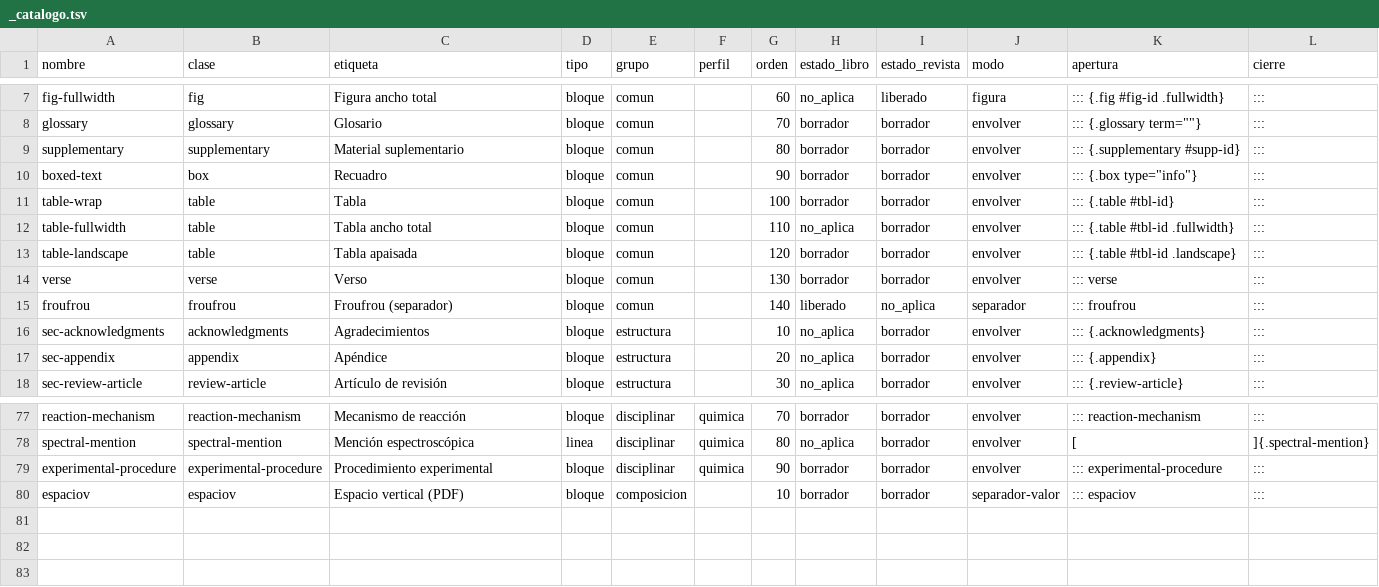
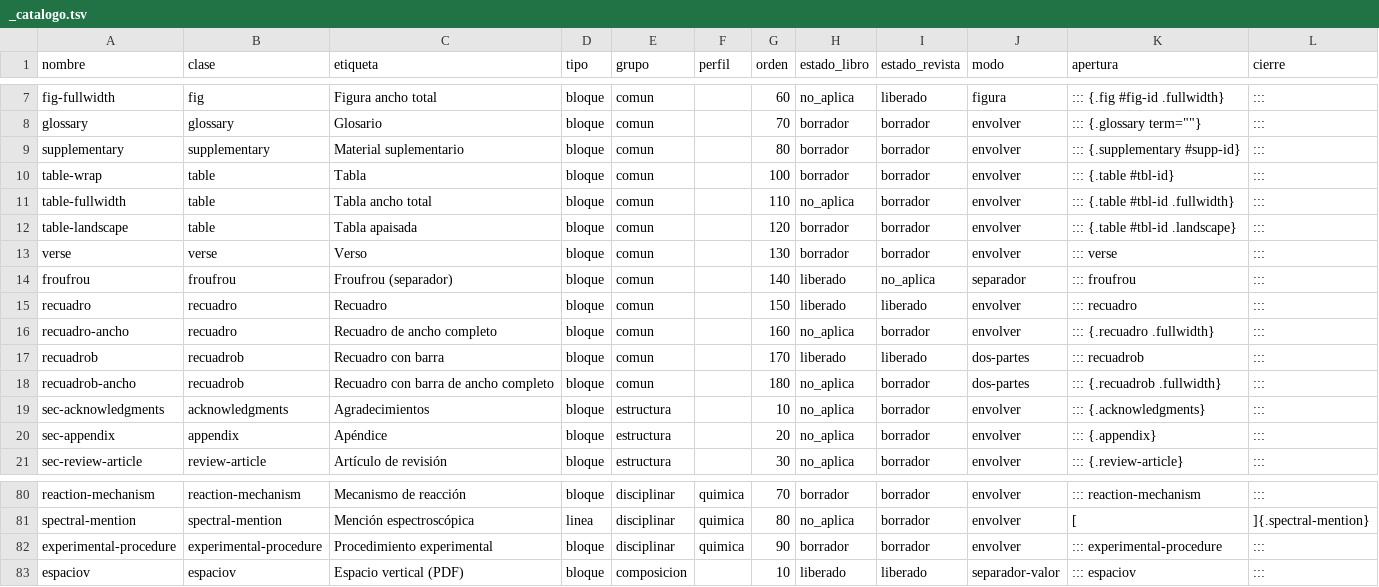
Before and after one commit to albertomoyano/gbpublisher, a TSV file: .hidden/shortcodes/_catalogo.tsv, drawn as a sheet; only a part is shown, gaps mark what is left out.

```diff
--- a/.hidden/shortcodes/_catalogo.tsv
+++ b/.hidden/shortcodes/_catalogo.tsv
@@ -9,3 +9,2 @@ glossary	glossary	Glosario	bloque	comun		70	borrador	borrador	envolver	::: {.glo
 supplementary	supplementary	Material suplementario	bloque	comun		80	borrador	borrador	envolver	::: {.supplementary #supp-id}	:::
-boxed-text	box	Recuadro	bloque	comun		90	borrador	borrador	envolver	::: {.box type="info"}	:::
 table-wrap	table	Tabla	bloque	comun		100	borrador	borrador	envolver	::: {.table #tbl-id}	:::
@@ -15,2 +14,6 @@ verse	verse	Verso	bloque	comun		130	borrador	borrador	envolver	::: verse	:::
 froufrou	froufrou	Froufrou (separador)	bloque	comun		140	liberado	no_aplica	separador	::: froufrou	:::
+recuadro	recuadro	Recuadro	bloque	comun		150	liberado	liberado	envolver	::: recuadro	:::
+recuadro-ancho	recuadro	Recuadro de ancho completo	bloque	comun		160	no_aplica	borrador	envolver	::: {.recuadro .fullwidth}	:::
+recuadrob	recuadrob	Recuadro con barra	bloque	comun		170	liberado	liberado	dos-partes	::: recuadrob	:::
+recuadrob-ancho	recuadrob	Recuadro con barra de ancho completo	bloque	comun		180	no_aplica	borrador	dos-partes	::: {.recuadrob .fullwidth}	:::
 sec-acknowledgments	acknowledgments	Agradecimientos	bloque	estructura		10	no_aplica	borrador	envolver	::: {.acknowledgments}	:::
@@ -79,2 +82,2 @@ spectral-mention	spectral-mention	Mención espectroscópica	linea	disciplinar	qu
 experimental-procedure	experimental-procedure	Procedimiento experimental	bloque	disciplinar	quimica	90	borrador	borrador	envolver	::: experimental-procedure	:::
-espaciov	espaciov	Espacio vertical (PDF)	bloque	composicion		10	borrador	borrador	separador-valor	::: espaciov	:::
+espaciov	espaciov	Espacio vertical (PDF)	bloque	composicion		10	liberado	liberado	separador-valor	::: espaciov	:::
```
Also changed, not shown: 32 other files.
